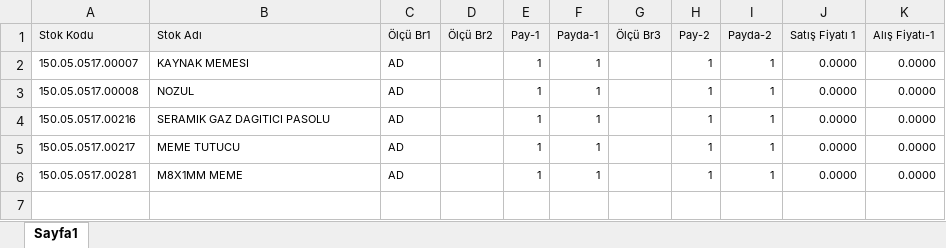
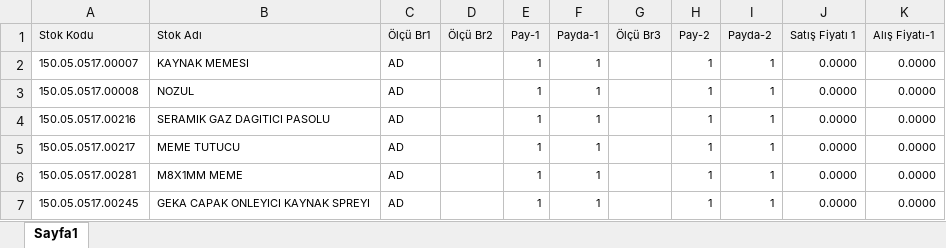
Before and after one commit to fkucuk35/deppo, an Excel workbook: tools/import/AKTARILANLAR/KAYNAK.xlsx, sheet Sayfa1, drawn as a sheet; values as stored, in another font and other column widths than the file's, no borders; the diff names each change by its address in the sheet, - before the commit and + after, or states it on an @@ line.

```diff
--- a/tools/import/AKTARILANLAR/KAYNAK.xlsx (sheet Sayfa1)
+++ b/tools/import/AKTARILANLAR/KAYNAK.xlsx (sheet Sayfa1)
+row 7: 150.05.0517.00245 | GEKA CAPAK ONLEYICI KAYNAK SPREYI | AD |  | 1 | 1 |  | 1 | 1 | 0.0000 | 0.0000
```
Also changed, not shown: tools/import/AKTARILANLAR/BOYA.xlsx, tools/import/Stoklar.xlsx, 1 other file.
